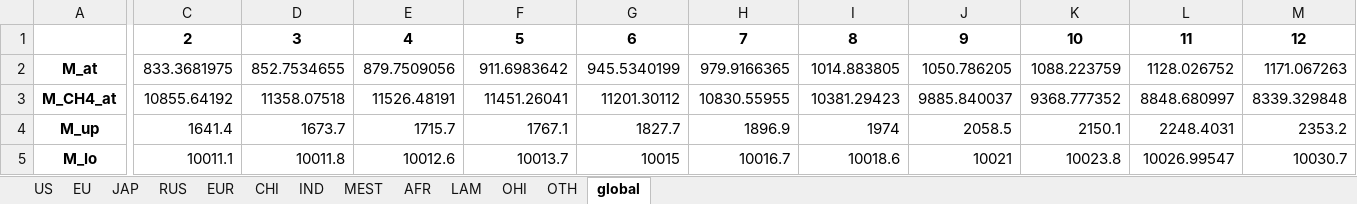
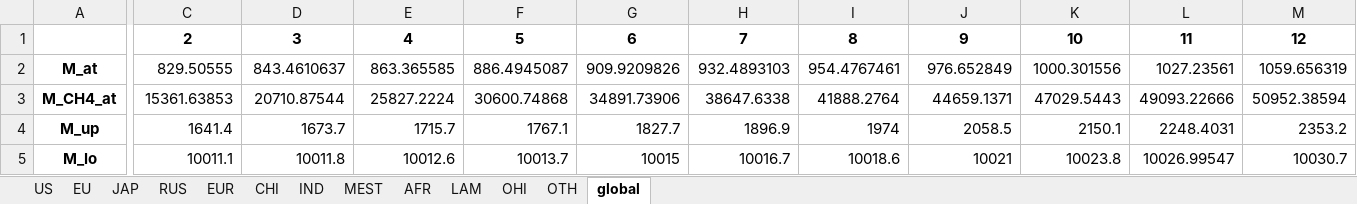
Before and after one commit to Mikkelando/VKR3, an Excel workbook: RICE13_pyomo/Results/non_coop.xlsx, sheet global, drawn as a sheet; only a part is shown, gaps mark what is left out; values as stored, in another font and other column widths than the file's, no borders; the diff covers the shown part only; the diff names each change by its address in the sheet, - before the commit and + after, or states it on an @@ line.

```diff
--- a/RICE13_pyomo/Results/non_coop.xlsx (sheet global)
+++ b/RICE13_pyomo/Results/non_coop.xlsx (sheet global)
-C2: 833.3681975
+C2: 829.50555
-D2: 852.7534655
+D2: 843.4610637
-E2: 879.7509056
+E2: 863.365585
-F2: 911.6983642
+F2: 886.4945087
-G2: 945.5340199
+G2: 909.9209826
-H2: 979.9166365
+H2: 932.4893103
-I2: 1014.883805
+I2: 954.4767461
-J2: 1050.786205
+J2: 976.652849
-K2: 1088.223759
+K2: 1000.301556
-L2: 1128.026752
+L2: 1027.23561
-M2: 1171.067263
+M2: 1059.656319
-C3: 10855.64192
+C3: 15361.63853
-D3: 11358.07518
+D3: 20710.87544
-E3: 11526.48191
+E3: 25827.2224
-F3: 11451.26041
+F3: 30600.74868
-G3: 11201.30112
+G3: 34891.73906
-H3: 10830.55955
+H3: 38647.6338
-I3: 10381.29423
+I3: 41888.2764
-J3: 9885.840037
+J3: 44659.1371
-K3: 9368.777352
+K3: 47029.5443
-L3: 8848.680997
+L3: 49093.22666
-M3: 8339.329848
+M3: 50952.38594
```
Also changed, not shown: 69 edited cells elsewhere in this sheet, sheet CHI, sheet US, sheet MEST, sheet OTH, sheet IND, sheet AFR, 6 more sheets, RICE13_pyomo/Results/coop.xlsx, 33 other files.
